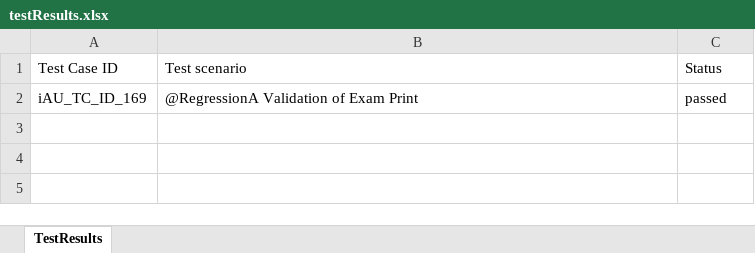
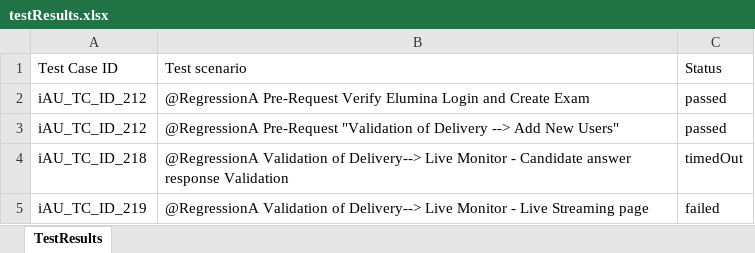
Before and after one commit to RaghuCPatel/Elumina, an Excel workbook: testResults.xlsx, sheet TestResults, drawn as a sheet; values as stored, in another font and other column widths than the file's, no borders; the diff names each change by its address in the sheet, - before the commit and + after, or states it on an @@ line.

```diff
--- a/testResults.xlsx (sheet TestResults)
+++ b/testResults.xlsx (sheet TestResults)
-A2: iAU_TC_ID_169
+A2: iAU_TC_ID_212
-B2: @RegressionA Validation of Exam Print
+B2: @RegressionA Pre-Request Verify Elumina Login and Create Exam
+row 3: iAU_TC_ID_212 | @RegressionA Pre-Request "Validation of Delivery --> Add New Users" | passed
+row 4: iAU_TC_ID_218 | @RegressionA Validation of Delivery--> Live Monitor - Candidate answer response Validation | timedOut
+row 5: iAU_TC_ID_219 | @RegressionA Validation of Delivery--> Live Monitor - Live Streaming page | failed
```
Also changed, not shown: 3 other files.
